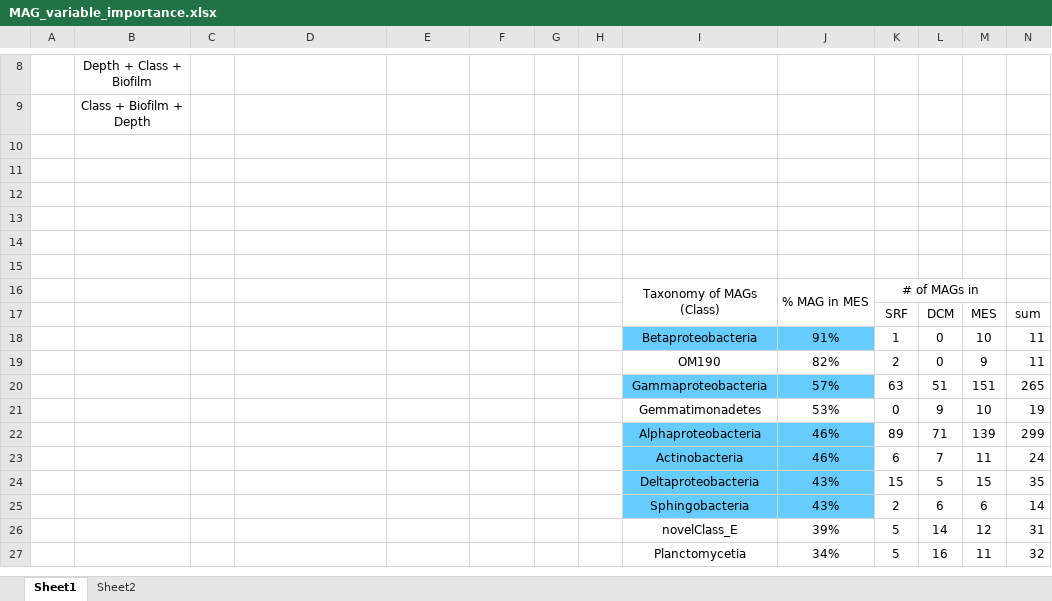
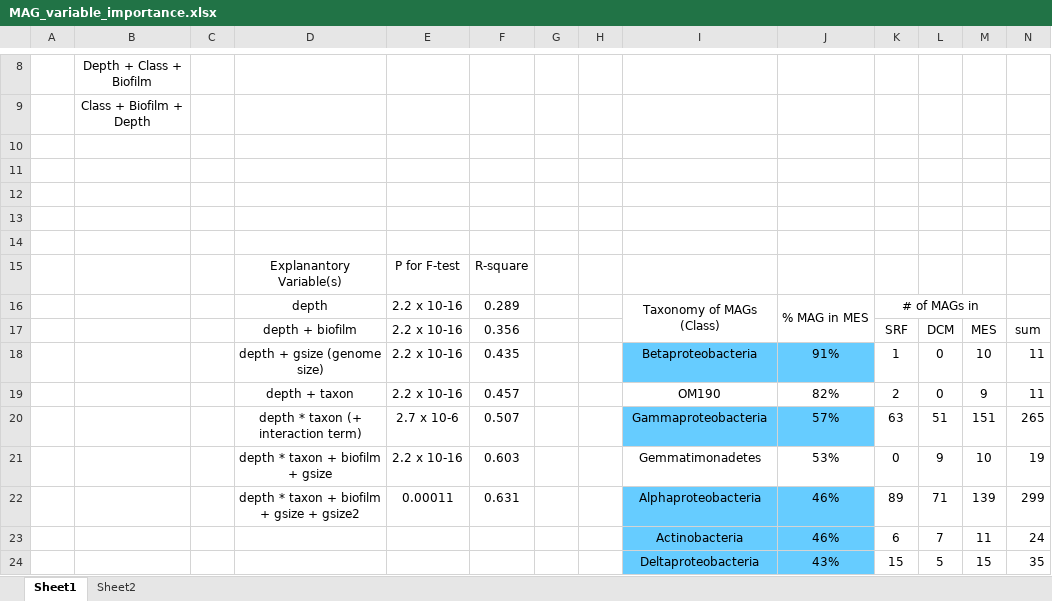
Before and after one commit to carleton-spacehogs/transposase-deep-ocean, an Excel workbook: Figure Generating/MAG_variable_importance.xlsx, sheet Sheet1, drawn as a sheet; only a part is shown, gaps mark what is left out; the shorter side is filled out with more unchanged rows; values as stored, in another font and other column widths than the file's, no borders; the diff names each change by its address in the sheet, - before the commit and + after, or states it on an @@ line.

```diff
--- a/Figure Generating/MAG_variable_importance.xlsx (sheet Sheet1)
+++ b/Figure Generating/MAG_variable_importance.xlsx (sheet Sheet1)
-row 15: (empty)
+row 15:  |  |  | Explanantory Variable(s) | P for F-test | R-square
-D16: (empty)
+D16: depth
-E16:E19: (empty)
+E16:E19: 2.2 x 10-16
-F16: (empty)
+F16: 0.289
-D17: (empty)
+D17: depth + biofilm
-F17: (empty)
+F17: 0.356
-D18: (empty)
+D18: depth + gsize (genome size)
-F18: (empty)
+F18: 0.435
-D19: (empty)
+D19: depth + taxon
-F19: (empty)
+F19: 0.457
-D20: (empty)
+D20: depth * taxon (+ interaction term)
-E20: (empty)
+E20: 2.7 x 10-6
-F20: (empty)
+F20: 0.507
-D21: (empty)
+D21: depth * taxon + biofilm + gsize
-E21: (empty)
+E21: 2.2 x 10-16
-F21: (empty)
+F21: 0.603
-D22: (empty)
+D22: depth * taxon + biofilm + gsize + gsize2
-E22: (empty)
+E22: 0.00011
-F22: (empty)
+F22: 0.631
```
Also changed, not shown: 33 other files.
